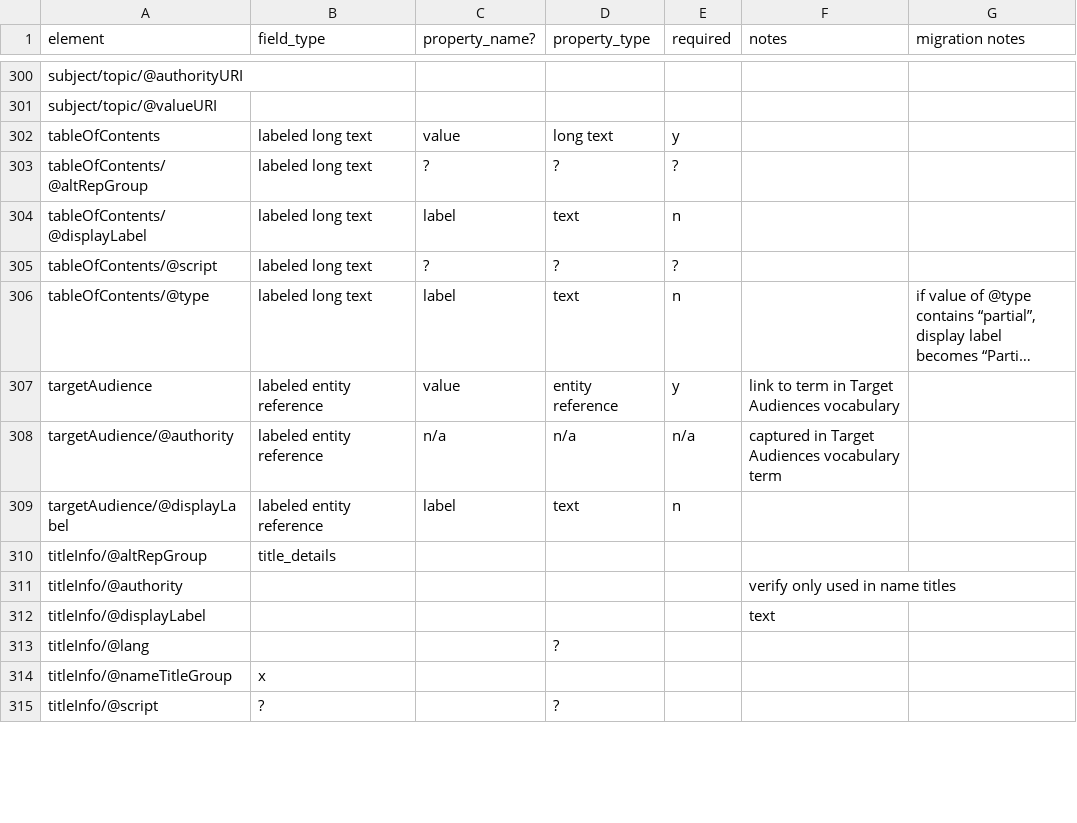
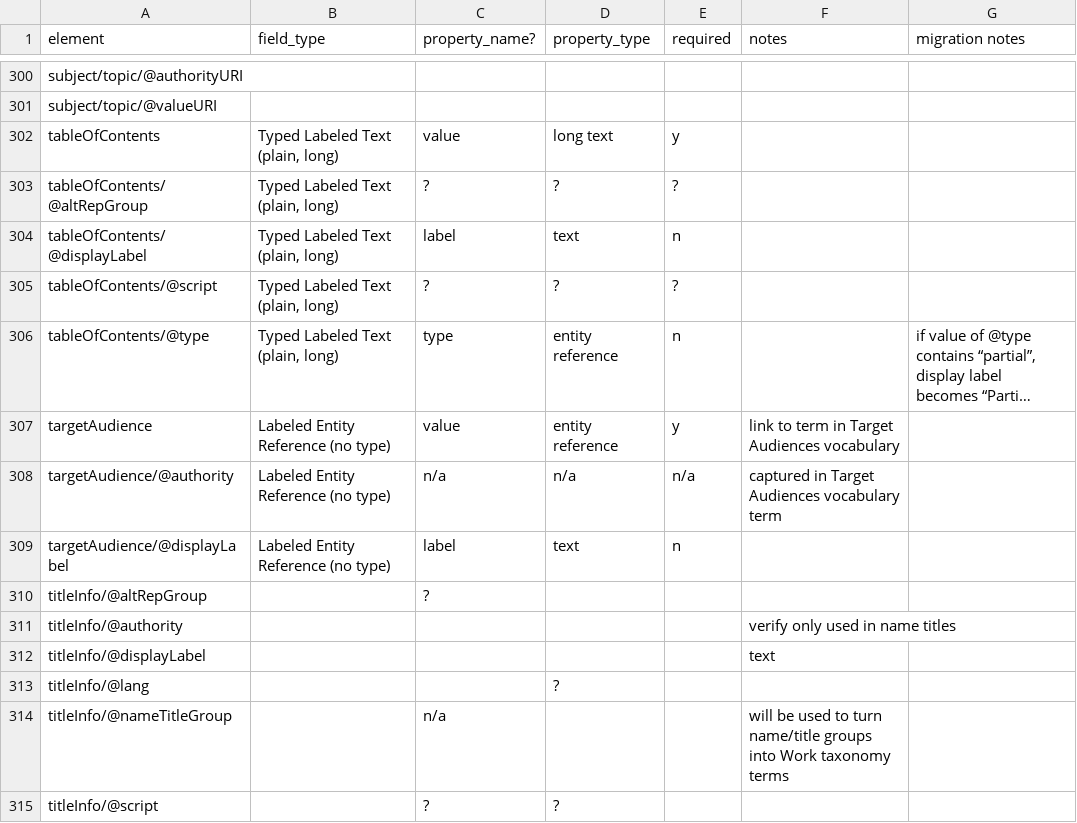
Before and after one commit to lyrasis/islandora-metadata, a CSV file: mods_migration/mods_fieldtype_mappings.csv, drawn as a sheet; only a part is shown, gaps mark what is left out; long unchanged cells end in …; the diff covers the shown part only; the diff names each change by its address in the sheet, - before the commit and + after, or states it on an @@ line.

```diff
--- a/mods_migration/mods_fieldtype_mappings.csv
+++ b/mods_migration/mods_fieldtype_mappings.csv
-B302:B306 (field_type): labeled long text
+B302:B306 (field_type): Typed Labeled Text (plain, long)
-C306 (property_name?): label
+C306 (property_name?): type
-D306 (property_type): text
+D306 (property_type): entity reference
-B307:B309 (field_type): labeled entity reference
+B307:B309 (field_type): Labeled Entity Reference (no type)
-B310 (field_type): title_details
+B310 (field_type): (empty)
-C310 (property_name?): (empty)
+C310 (property_name?): ?
-B314 (field_type): x
+B314 (field_type): (empty)
-C314 (property_name?): (empty)
+C314 (property_name?): n/a
-F314 (notes): (empty)
+F314 (notes): will be used to turn name/title groups into Work taxonomy terms
-B315 (field_type): ?
+B315 (field_type): (empty)
-C315 (property_name?): (empty)
+C315 (property_name?): ?
```
Also changed, not shown: 3 added rows, 3 removed rows and 62 edited cells elsewhere in this file.
